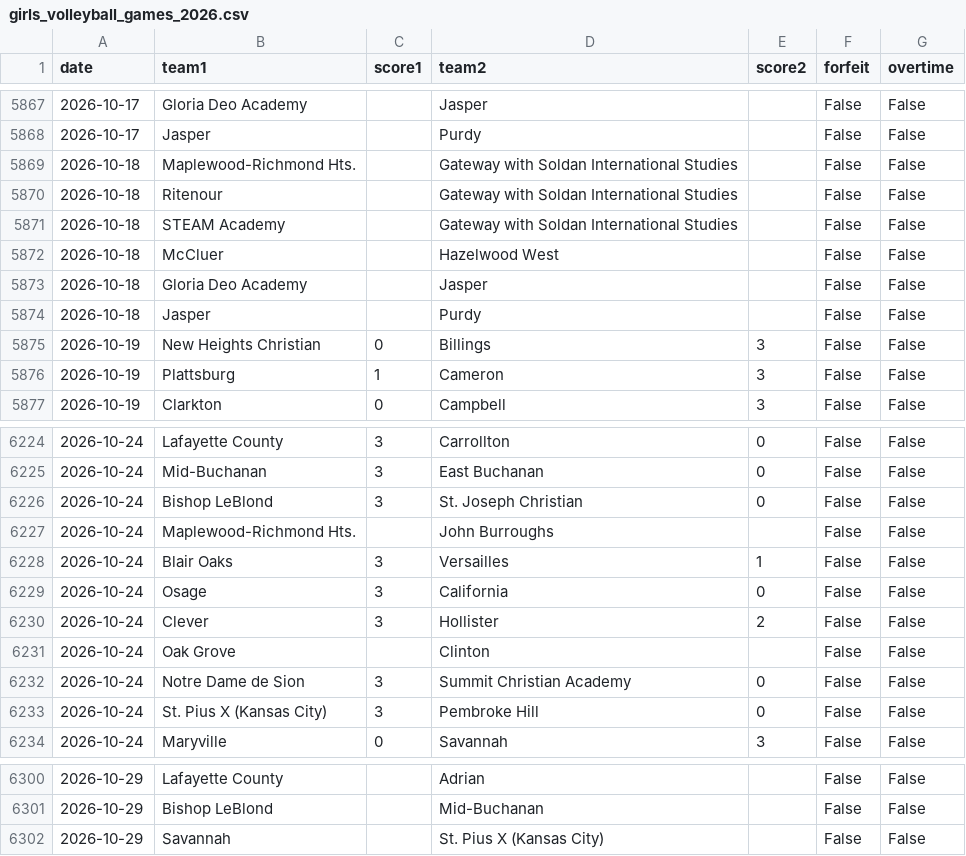
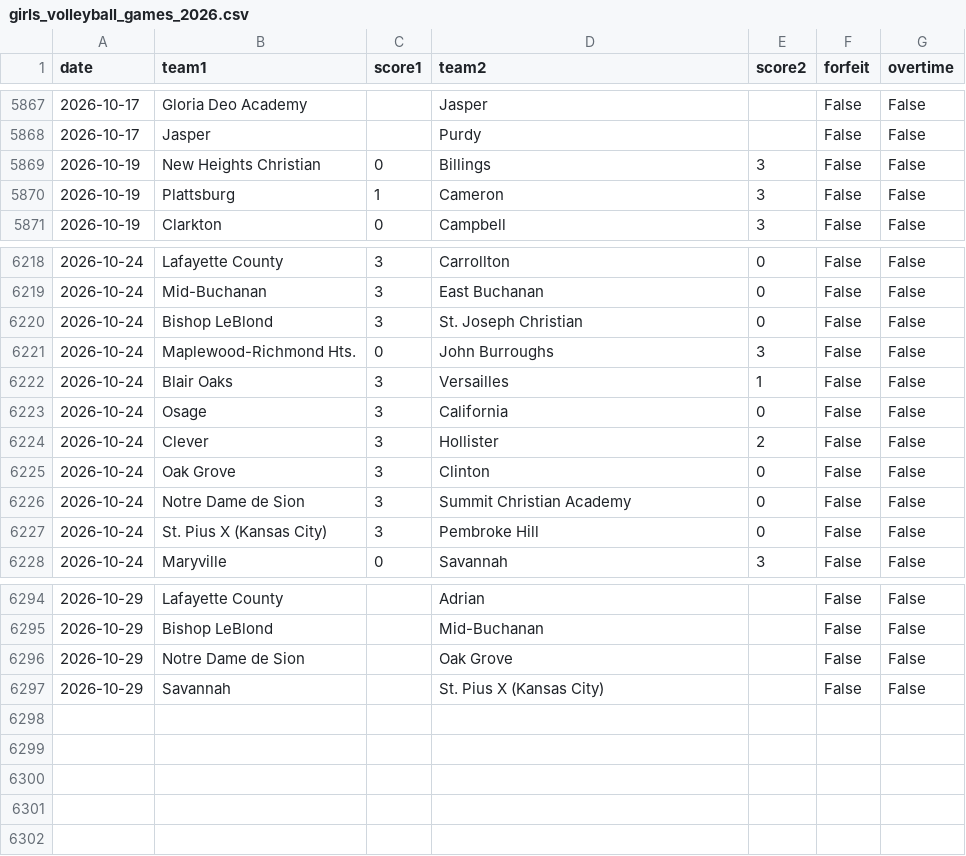
Before and after one commit to AllMOSports/Girls_Volleyball_Ratings_2026, a CSV file: girls_volleyball_games_2026.csv, drawn as a sheet; only a part is shown, gaps mark what is left out.

```diff
--- a/girls_volleyball_games_2026.csv
+++ b/girls_volleyball_games_2026.csv
@@ -5868,8 +5868,2 @@ date,team1,score1,team2,score2,forfeit,overtime
 2026-10-17,Jasper,,Purdy,,False,False
-2026-10-18,Maplewood-Richmond Hts.,,Gateway with Soldan International Studies,,False,False
-2026-10-18,Ritenour,,Gateway with Soldan International Studies,,False,False
-2026-10-18,STEAM Academy,,Gateway with Soldan International Studies,,False,False
-2026-10-18,McCluer,,Hazelwood West,,False,False
-2026-10-18,Gloria Deo Academy,,Jasper,,False,False
-2026-10-18,Jasper,,Purdy,,False,False
 2026-10-19,New Heights Christian,0,Billings,3,False,False
@@ -6226,3 +6220,3 @@ date,team1,score1,team2,score2,forfeit,overtime
 2026-10-24,Bishop LeBlond,3,St. Joseph Christian,0,False,False
-2026-10-24,Maplewood-Richmond Hts.,,John Burroughs,,False,False
+2026-10-24,Maplewood-Richmond Hts.,0,John Burroughs,3,False,False
 2026-10-24,Blair Oaks,3,Versailles,1,False,False
@@ -6230,3 +6224,3 @@ date,team1,score1,team2,score2,forfeit,overtime
 2026-10-24,Clever,3,Hollister,2,False,False
-2026-10-24,Oak Grove,,Clinton,,False,False
+2026-10-24,Oak Grove,3,Clinton,0,False,False
 2026-10-24,Notre Dame de Sion,3,Summit Christian Academy,0,False,False
@@ -6301,2 +6295,3 @@ date,team1,score1,team2,score2,forfeit,overtime
 2026-10-29,Bishop LeBlond,,Mid-Buchanan,,False,False
+2026-10-29,Notre Dame de Sion,,Oak Grove,,False,False
 2026-10-29,Savannah,,St. Pius X (Kansas City),,False,False
```
Also changed, not shown: girls_volleyball_games_2026_all.csv, girls_volleyball_missing_scores_2026.csv, 26 other files.
